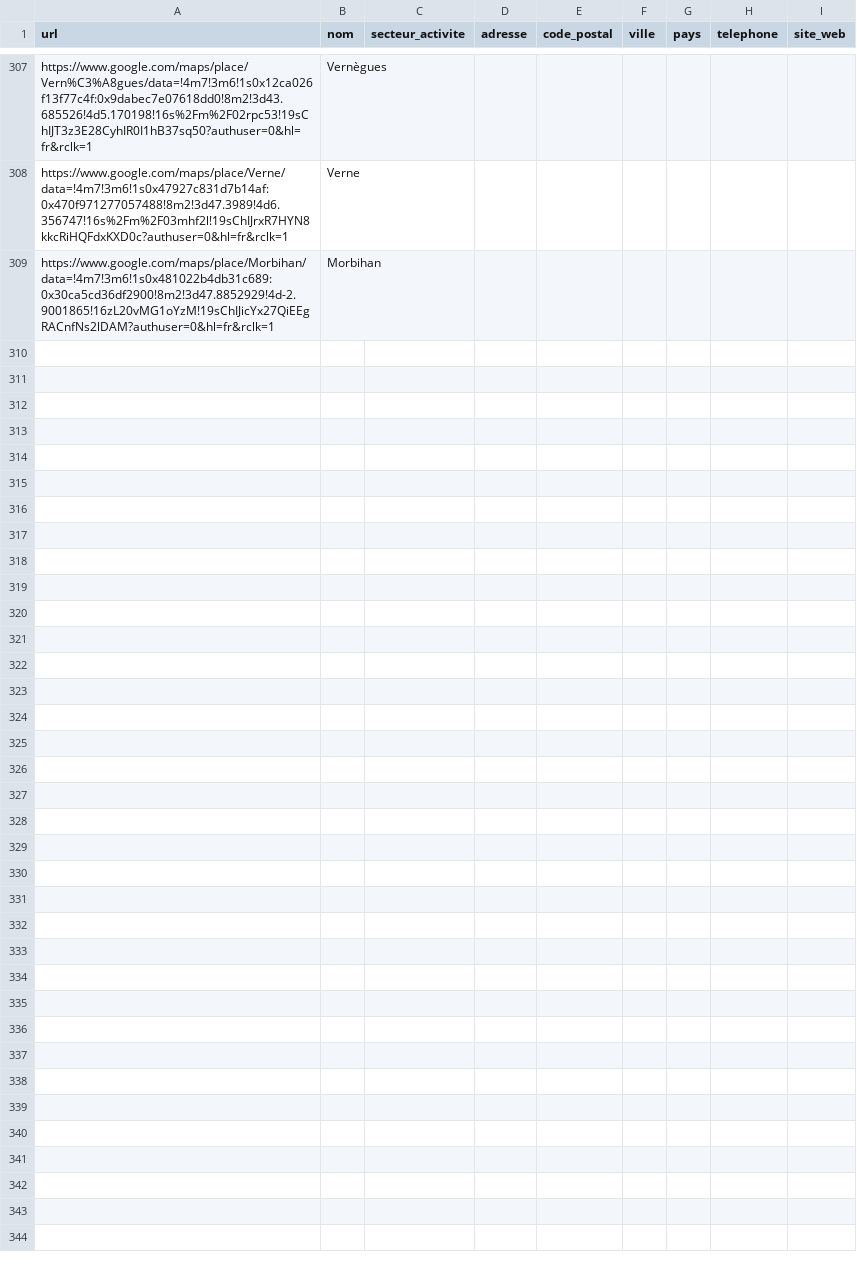
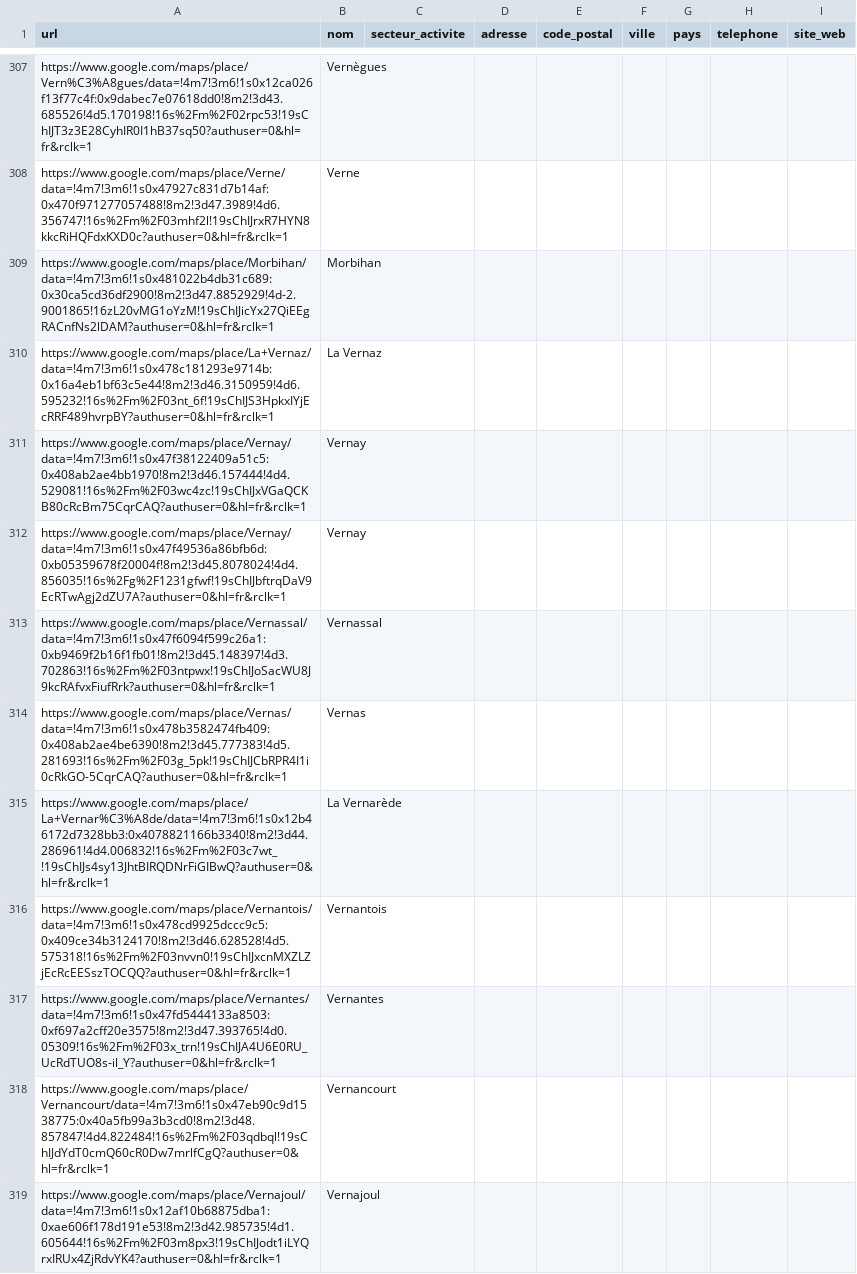
Before and after one commit to Tsimoka/Maps-1, a CSV file: resultats.csv, drawn as a sheet; only a part is shown, gaps mark what is left out; the diff covers the shown part only; the diff names each change by its address in the sheet, - before the commit and + after, or states it on an @@ line.

```diff
--- a/resultats.csv
+++ b/resultats.csv
+row 310: https://www.google.com/maps/place/La+Vernaz/data=!4m7!3m6!1s0x478c181293e9714b:0x16a4eb1bf63c5e44!8m2!3d46.3150959!4d6.595232!16s%2Fm%2F03nt_6f!19sChIJS3HpkxIYjEcRRF489hvrpBY?authuser=0&hl=fr&rclk=1 | La Vernaz
+row 311: https://www.google.com/maps/place/Vernay/data=!4m7!3m6!1s0x47f38122409a51c5:0x408ab2ae4bb1970!8m2!3d46.157444!4d4.529081!16s%2Fm%2F03wc4zc!19sChIJxVGaQCKB80cRcBm75CqrCAQ?authuser=0&hl=fr&rclk=1 | Vernay
+row 312: https://www.google.com/maps/place/Vernay/data=!4m7!3m6!1s0x47f49536a86bfb6d:0xb05359678f20004f!8m2!3d45.8078024!4d4.856035!16s%2Fg%2F1231gfwf!19sChIJbftrqDaV9EcRTwAgj2dZU7A?authuser=0&hl=fr&rclk=1 | Vernay
+row 313: https://www.google.com/maps/place/Vernassal/data=!4m7!3m6!1s0x47f6094f599c26a1:0xb9469f2b16f1fb01!8m2!3d45.148397!4d3.702863!16s%2Fm%2F03ntpwx!19sChIJoSacWU8J9kcRAfvxFiufRrk?authuser=0&hl=fr&rclk=1 | Vernassal
+row 314: https://www.google.com/maps/place/Vernas/data=!4m7!3m6!1s0x478b3582474fb409:0x408ab2ae4be6390!8m2!3d45.777383!4d5.281693!16s%2Fm%2F03g_5pk!19sChIJCbRPR4I1i0cRkGO-5CqrCAQ?authuser=0&hl=fr&rclk=1 | Vernas
+row 315: https://www.google.com/maps/place/La+Vernar%C3%A8de/data=!4m7!3m6!1s0x12b46172d7328bb3:0x4078821166b3340!8m2!3d44.286961!4d4.006832!16s%2Fm%2F03c7wt_!19sChIJs4sy13JhtBIRQDNrFiGIBwQ?authuser=0&hl=fr&rclk=1 | La Vernarède
+row 316: https://www.google.com/maps/place/Vernantois/data=!4m7!3m6!1s0x478cd9925dccc9c5:0x409ce34b3124170!8m2!3d46.628528!4d5.575318!16s%2Fm%2F03nvvn0!19sChIJxcnMXZLZjEcRcEESszTOCQQ?authuser=0&hl=fr&rclk=1 | Vernantois
+row 317: https://www.google.com/maps/place/Vernantes/data=!4m7!3m6!1s0x47fd5444133a8503:0xf697a2cff20e3575!8m2!3d47.393765!4d0.05309!16s%2Fm%2F03x_trn!19sChIJA4U6E0RU_UcRdTUO8s-il_Y?authuser=0&hl=fr&rclk=1 | Vernantes
+row 318: https://www.google.com/maps/place/Vernancourt/data=!4m7!3m6!1s0x47eb90c9d1538775:0x40a5fb99a3b3cd0!8m2!3d48.857847!4d4.822484!16s%2Fm%2F03qdbql!19sChIJdYdT0cmQ60cR0Dw7mrlfCgQ?authuser=0&hl=fr&rclk=1 | Vernancourt
+row 319: https://www.google.com/maps/place/Vernajoul/data=!4m7!3m6!1s0x12af10b68875dba1:0xae606f178d191e53!8m2!3d42.985735!4d1.605644!16s%2Fm%2F03m8px3!19sChIJodt1iLYQrxIRUx4ZjRdvYK4?authuser=0&hl=fr&rclk=1 | Vernajoul
```
Also changed, not shown: 10 added rows elsewhere in this file, 1 other file.
